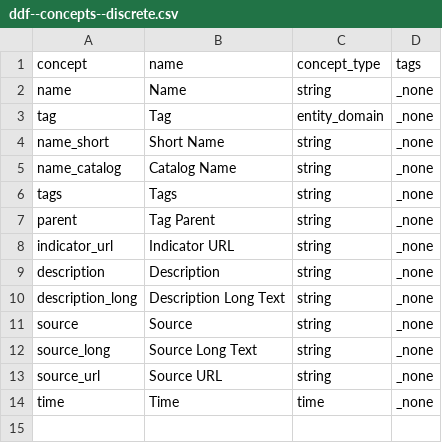
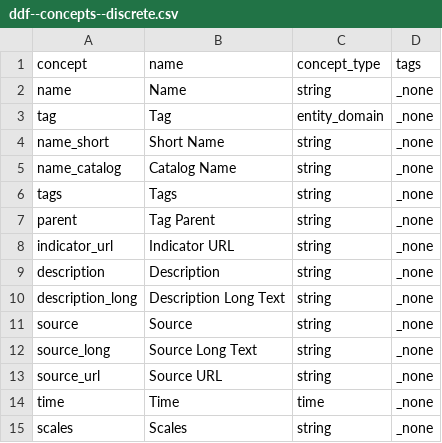
Before and after one commit to open-numbers/ddf--gapminder--ontology, a CSV file: ddf--concepts--discrete.csv, drawn as a sheet.

Commit message:
add scales to discrete concepts

```diff
--- a/ddf--concepts--discrete.csv
+++ b/ddf--concepts--discrete.csv
@@ -14 +14,2 @@ source_url,Source URL,string,_none
 time,Time,time,_none
+scales,Scales,string,_none
```
